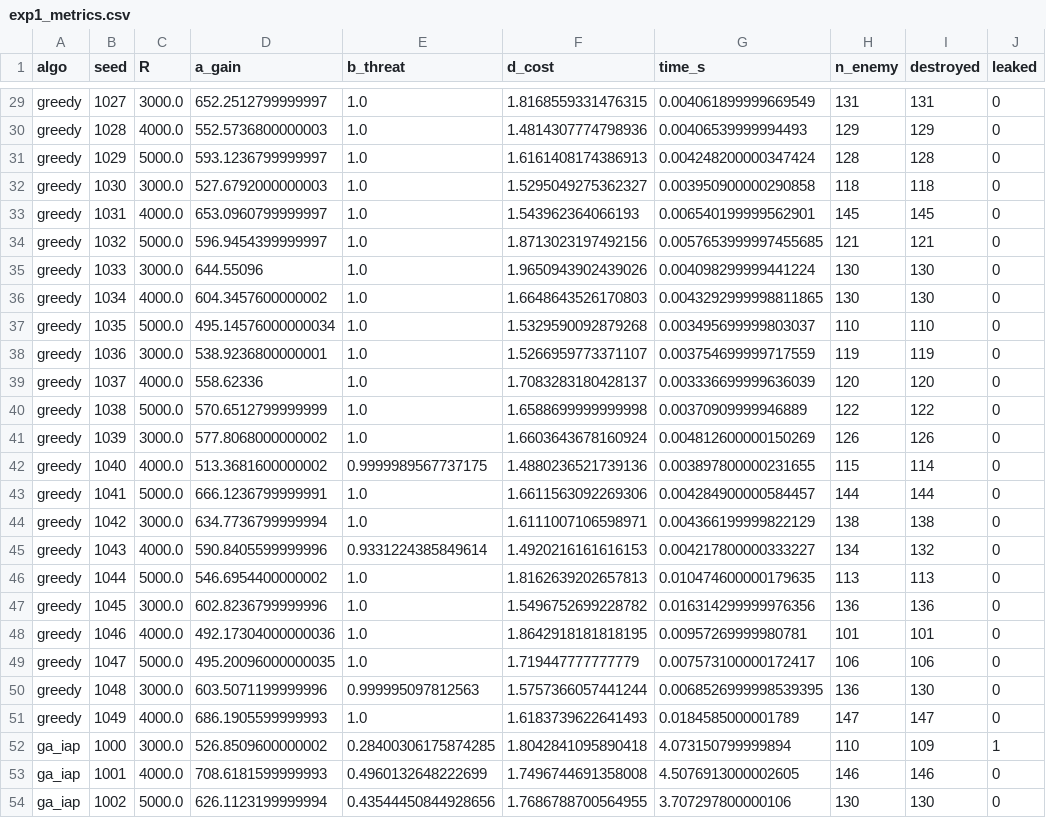
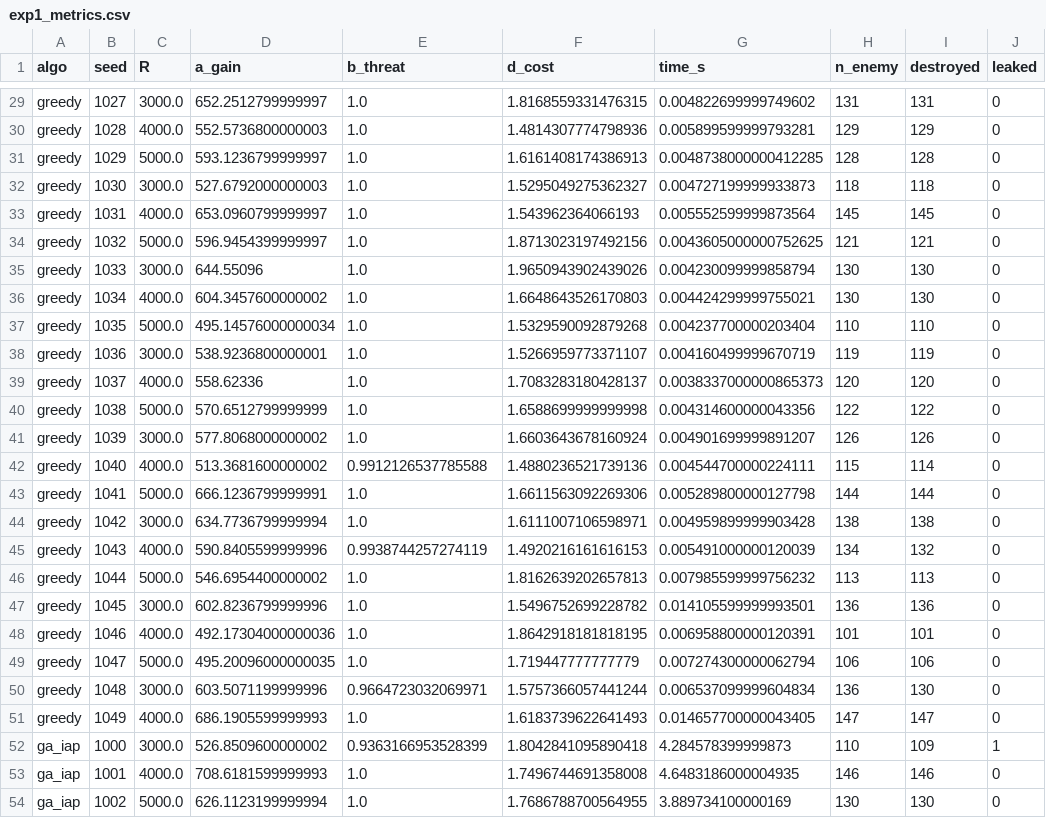
Before and after one commit to lihaiyby/swarm-strike-allocation, a CSV file: results/exp1/exp1_metrics.csv, drawn as a sheet; only a part is shown, gaps mark what is left out; the diff covers the shown part only; the diff names each change by its address in the sheet, - before the commit and + after, or states it on an @@ line.

```diff
--- a/results/exp1/exp1_metrics.csv
+++ b/results/exp1/exp1_metrics.csv
-G29 (time_s): 0.004061899999669549
+G29 (time_s): 0.004822699999749602
-G30 (time_s): 0.00406539999994493
+G30 (time_s): 0.005899599999793281
-G31 (time_s): 0.004248200000347424
+G31 (time_s): 0.0048738000000412285
-G32 (time_s): 0.003950900000290858
+G32 (time_s): 0.004727199999933873
-G33 (time_s): 0.006540199999562901
+G33 (time_s): 0.005552599999873564
-G34 (time_s): 0.0057653999997455685
+G34 (time_s): 0.0043605000000752625
-G35 (time_s): 0.004098299999441224
+G35 (time_s): 0.004230099999858794
-G36 (time_s): 0.0043292999998811865
+G36 (time_s): 0.004424299999755021
-G37 (time_s): 0.003495699999803037
+G37 (time_s): 0.004237700000203404
-G38 (time_s): 0.003754699999717559
+G38 (time_s): 0.004160499999670719
-G39 (time_s): 0.003336699999636039
+G39 (time_s): 0.0038337000000865373
-G40 (time_s): 0.00370909999946889
+G40 (time_s): 0.004314600000043356
-G41 (time_s): 0.004812600000150269
+G41 (time_s): 0.004901699999891207
-E42 (b_threat): 0.9999989567737175
+E42 (b_threat): 0.9912126537785588
-G42 (time_s): 0.003897800000231655
+G42 (time_s): 0.004544700000224111
-G43 (time_s): 0.004284900000584457
+G43 (time_s): 0.005289800000127798
-G44 (time_s): 0.004366199999822129
+G44 (time_s): 0.004959899999903428
-E45 (b_threat): 0.9331224385849614
+E45 (b_threat): 0.9938744257274119
-G45 (time_s): 0.004217800000333227
+G45 (time_s): 0.005491000000120039
-G46 (time_s): 0.010474600000179635
+G46 (time_s): 0.007985599999756232
-G47 (time_s): 0.016314299999976356
+G47 (time_s): 0.014105599999993501
-G48 (time_s): 0.00957269999980781
+G48 (time_s): 0.006958800000120391
-G49 (time_s): 0.007573100000172417
+G49 (time_s): 0.007274300000062794
-E50 (b_threat): 0.999995097812563
+E50 (b_threat): 0.9664723032069971
-G50 (time_s): 0.0068526999998539395
+G50 (time_s): 0.006537099999604834
-G51 (time_s): 0.0184585000001789
+G51 (time_s): 0.014657700000043405
-E52 (b_threat): 0.28400306175874285
+E52 (b_threat): 0.9363166953528399
-G52 (time_s): 4.073150799999894
+G52 (time_s): 4.284578399999873
-E53 (b_threat): 0.4960132648222699
+E53 (b_threat): 1.0
-G53 (time_s): 4.5076913000002605
+G53 (time_s): 4.6483186000004935
-E54 (b_threat): 0.43544450844928656
+E54 (b_threat): 1.0
-G54 (time_s): 3.707297800000106
+G54 (time_s): 3.889734100000169
```
Also changed, not shown: 122 edited cells elsewhere in this file, results/exp1/exp1_summary.csv, 11 other files.
